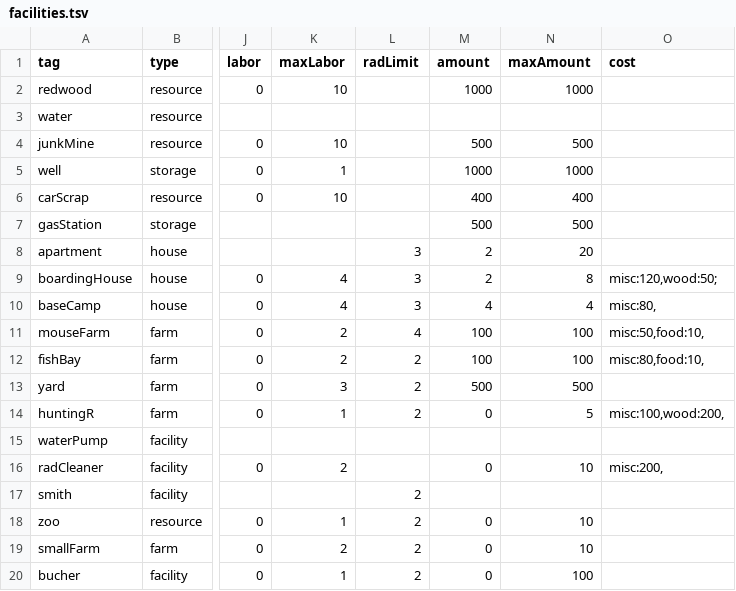
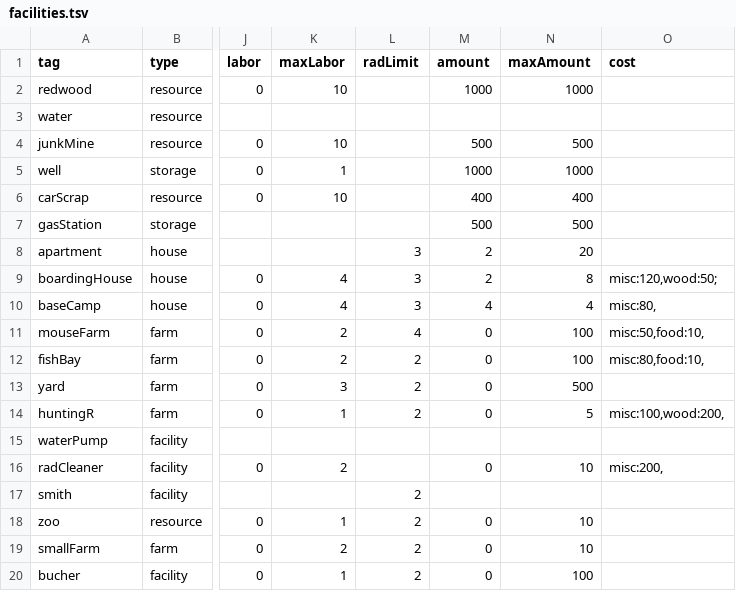
Before and after one commit to BlackLibraryDev/web-project-RTS, a TSV file: assets/data/facilities.tsv, drawn as a sheet; only a part is shown, gaps mark what is left out; the diff names each change by its address in the sheet, - before the commit and + after, or states it on an @@ line.

```diff
--- a/assets/data/facilities.tsv
+++ b/assets/data/facilities.tsv
-M11:M12 (amount): 100
+M11:M12 (amount): 0
-M13 (amount): 500
+M13 (amount): 0
```
Also changed, not shown: 2 other files.
